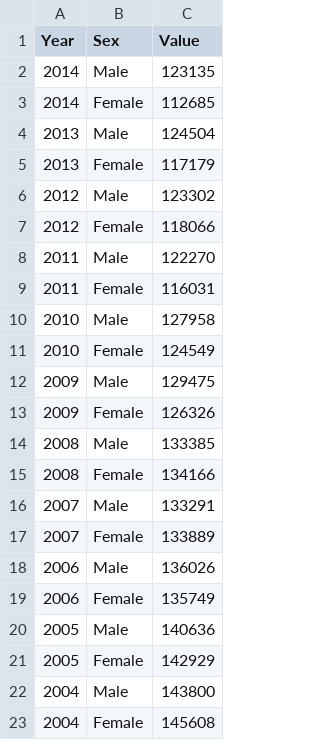
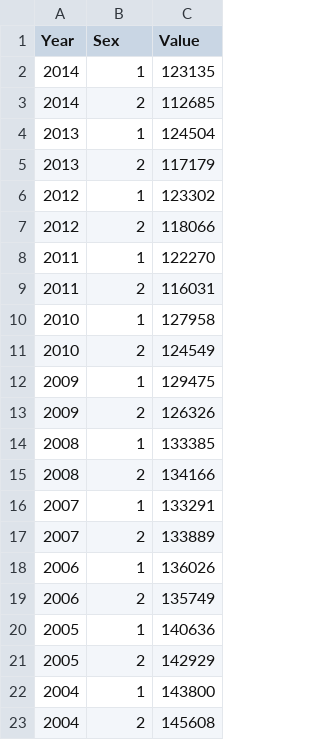
Before and after one commit to clues200/3179testrepo, a CSV file: smoking fat git.csv, drawn as a sheet.

Commit message:
Add files via upload

```diff
--- a/smoking fat git.csv
+++ b/smoking fat git.csv
@@ -1,23 +1,23 @@
 Year,Sex,Value
-2014,Male,123135
-2014,Female,112685
-2013,Male,124504
-2013,Female,117179
-2012,Male,123302
-2012,Female,118066
-2011,Male,122270
-2011,Female,116031
-2010,Male,127958
-2010,Female,124549
-2009,Male,129475
-2009,Female,126326
-2008,Male,133385
-2008,Female,134166
-2007,Male,133291
-2007,Female,133889
-2006,Male,136026
-2006,Female,135749
-2005,Male,140636
-2005,Female,142929
-2004,Male,143800
-2004,Female,145608
+2014,1,123135
+2014,2,112685
+2013,1,124504
+2013,2,117179
+2012,1,123302
+2012,2,118066
+2011,1,122270
+2011,2,116031
+2010,1,127958
+2010,2,124549
+2009,1,129475
+2009,2,126326
+2008,1,133385
+2008,2,134166
+2007,1,133291
+2007,2,133889
+2006,1,136026
+2006,2,135749
+2005,1,140636
+2005,2,142929
+2004,1,143800
+2004,2,145608
```
